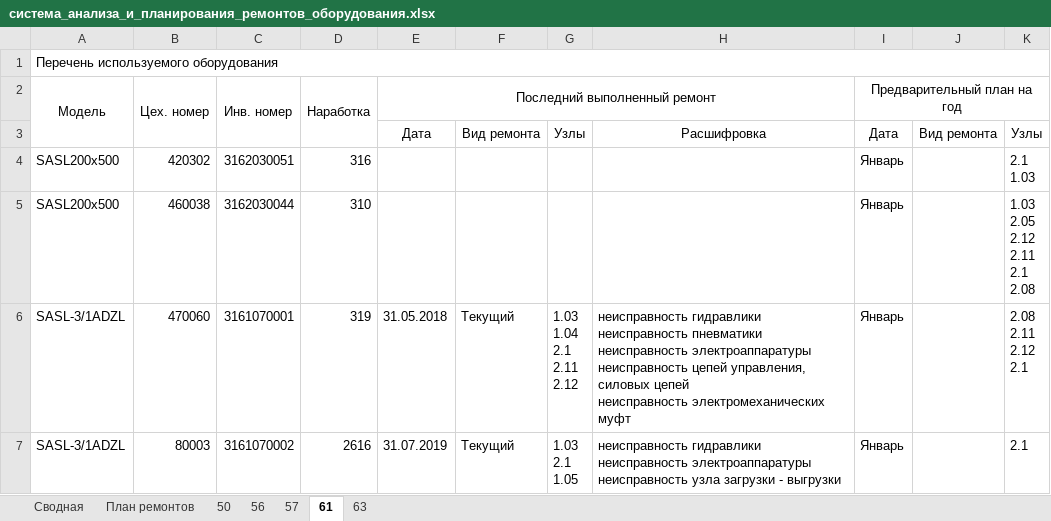
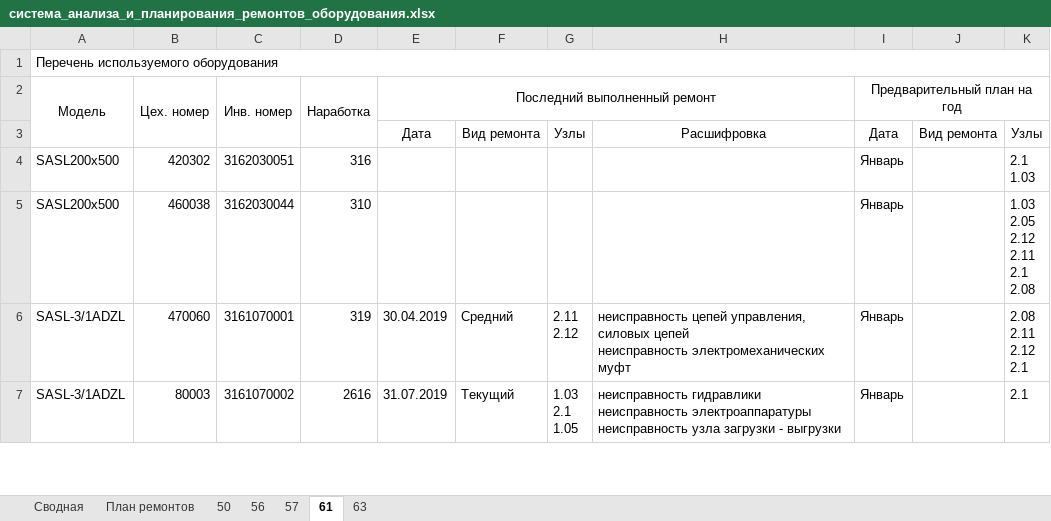
Before and after one commit to evgenysokolovskiy/MicroSystems, an Excel workbook: xlsx/build/система_анализа_и_планирования_ремонтов_оборудования.xlsx, sheet 61, drawn as a sheet; only a part is shown; values as stored, in another font and other column widths than the file's, no borders; ↵ is a line break in a cell; the diff covers the shown part only; the diff names each change by its address in the sheet, - before the commit and + after, or states it on an @@ line.

```diff
--- a/xlsx/build/система_анализа_и_планирования_ремонтов_оборудования.xlsx (sheet 61)
+++ b/xlsx/build/система_анализа_и_планирования_ремонтов_оборудования.xlsx (sheet 61)
-E6: 31.05.2018
+E6: 30.04.2019
-F6: Текущий
+F6: Средний
-G6: 1.03 ↵ 1.04 ↵ 2.1 ↵ 2.11 ↵ 2.12
+G6: 2.11 ↵ 2.12
-H6: неисправность гидравлики ↵ неисправность пневматики ↵ неисправность электроаппаратуры ↵ неисправность цепей управления,…
+H6: неисправность цепей управления,…
```
Also changed, not shown: 34 edited cells elsewhere in this sheet, sheet 57, sheet 56, sheet 50, sheet 63, 16 other files.
